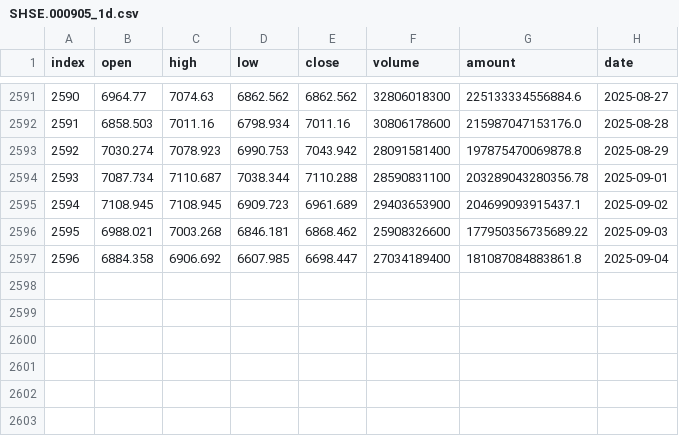
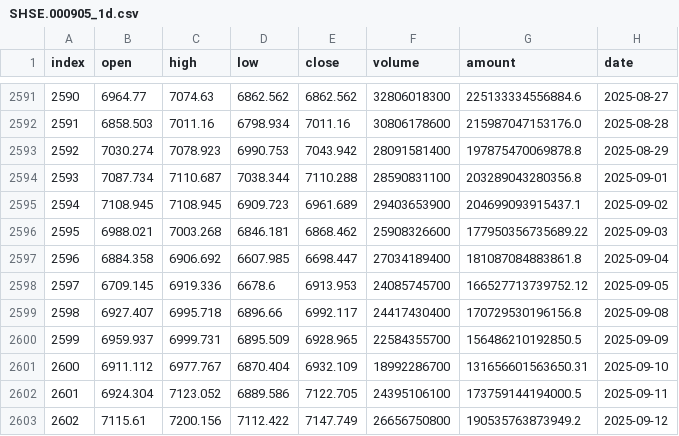
Before and after one commit to honins/csi_quant, a CSV file: data/SHSE.000905_1d.csv, drawn as a sheet; only a part is shown, gaps mark what is left out.

```diff
--- a/data/SHSE.000905_1d.csv
+++ b/data/SHSE.000905_1d.csv
@@ -2593,3 +2593,3 @@ index,open,high,low,close,volume,amount,date
 2592,7030.274,7078.923,6990.753,7043.942,28091581400,197875470069878.8,2025-08-29
-2593,7087.734,7110.687,7038.344,7110.288,28590831100,203289043280356.78,2025-09-01
+2593,7087.734,7110.687,7038.344,7110.288,28590831100,203289043280356.8,2025-09-01
 2594,7108.945,7108.945,6909.723,6961.689,29403653900,204699093915437.1,2025-09-02
@@ -2597 +2597,7 @@ index,open,high,low,close,volume,amount,date
 2596,6884.358,6906.692,6607.985,6698.447,27034189400,181087084883861.8,2025-09-04
+2597,6709.145,6919.336,6678.6,6913.953,24085745700,166527713739752.12,2025-09-05
+2598,6927.407,6995.718,6896.66,6992.117,24417430400,170729530196156.8,2025-09-08
+2599,6959.937,6999.731,6895.509,6928.965,22584355700,156486210192850.5,2025-09-09
+2600,6911.112,6977.767,6870.404,6932.109,18992286700,131656601563650.31,2025-09-10
+2601,6924.304,7123.052,6889.586,7122.705,24395106100,173759144194000.5,2025-09-11
+2602,7115.61,7200.156,7112.422,7147.749,26656750800,190535763873949.2,2025-09-12
```
Also changed, not shown: data/SHSE.000300_1d.csv, data/SHSE.000852_1d.csv, 3 other files.
